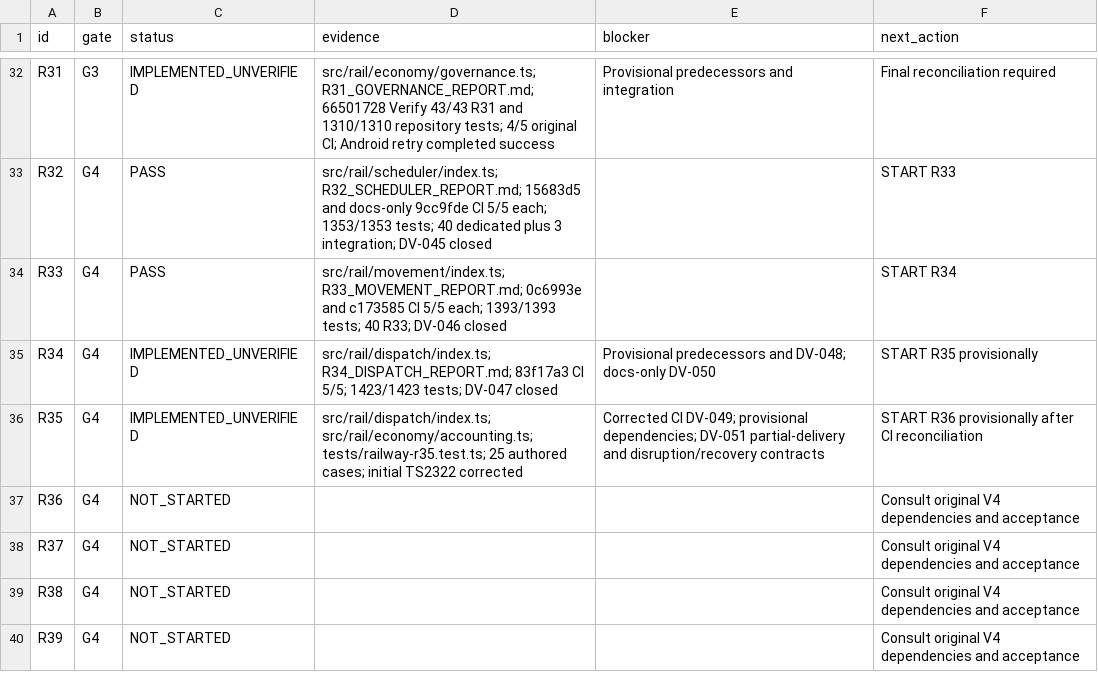
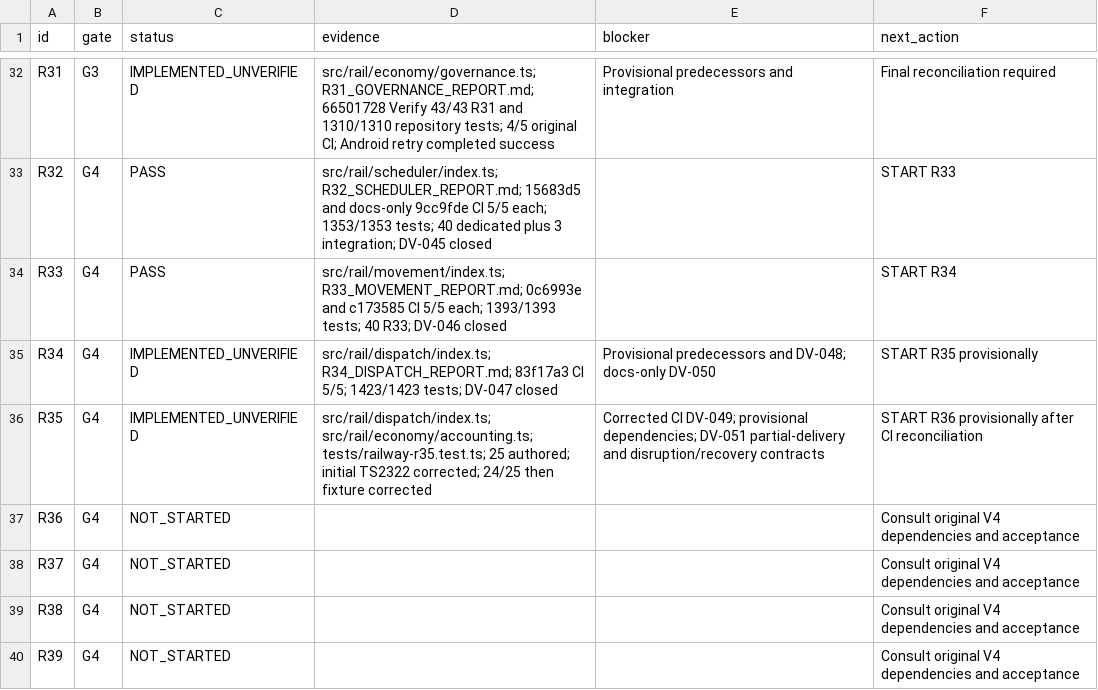
Before and after one commit to S2zxx0zxx/Railway-Ceo-, a CSV file: docs/railway/EXECUTION_LEDGER.csv, drawn as a sheet; only a part is shown, gaps mark what is left out.

```diff
--- a/docs/railway/EXECUTION_LEDGER.csv
+++ b/docs/railway/EXECUTION_LEDGER.csv
@@ -35,3 +35,3 @@ R33,G4,PASS,src/rail/movement/index.ts; R33_MOVEMENT_REPORT.md; 0c6993e and c173
 R34,G4,IMPLEMENTED_UNVERIFIED,src/rail/dispatch/index.ts; R34_DISPATCH_REPORT.md; 83f17a3 CI 5/5; 1423/1423 tests; DV-047 closed,Provisional predecessors and DV-048; docs-only DV-050,START R35 provisionally
-R35,G4,IMPLEMENTED_UNVERIFIED,src/rail/dispatch/index.ts; src/rail/economy/accounting.ts; tests/railway-r35.test.ts; 25 authored cases; initial TS2322 corrected,Corrected CI DV-049; provisional dependencies; DV-051 partial-delivery and disruption/recovery contracts,START R36 provisionally after CI reconciliation
+R35,G4,IMPLEMENTED_UNVERIFIED,src/rail/dispatch/index.ts; src/rail/economy/accounting.ts; tests/railway-r35.test.ts; 25 authored; initial TS2322 corrected; 24/25 then fixture corrected,Corrected CI DV-049; provisional dependencies; DV-051 partial-delivery and disruption/recovery contracts,START R36 provisionally after CI reconciliation
 R36,G4,NOT_STARTED,,,Consult original V4 dependencies and acceptance
```
Also changed, not shown: docs/railway/DEFERRED_VERIFICATION.csv, 3 other files.
